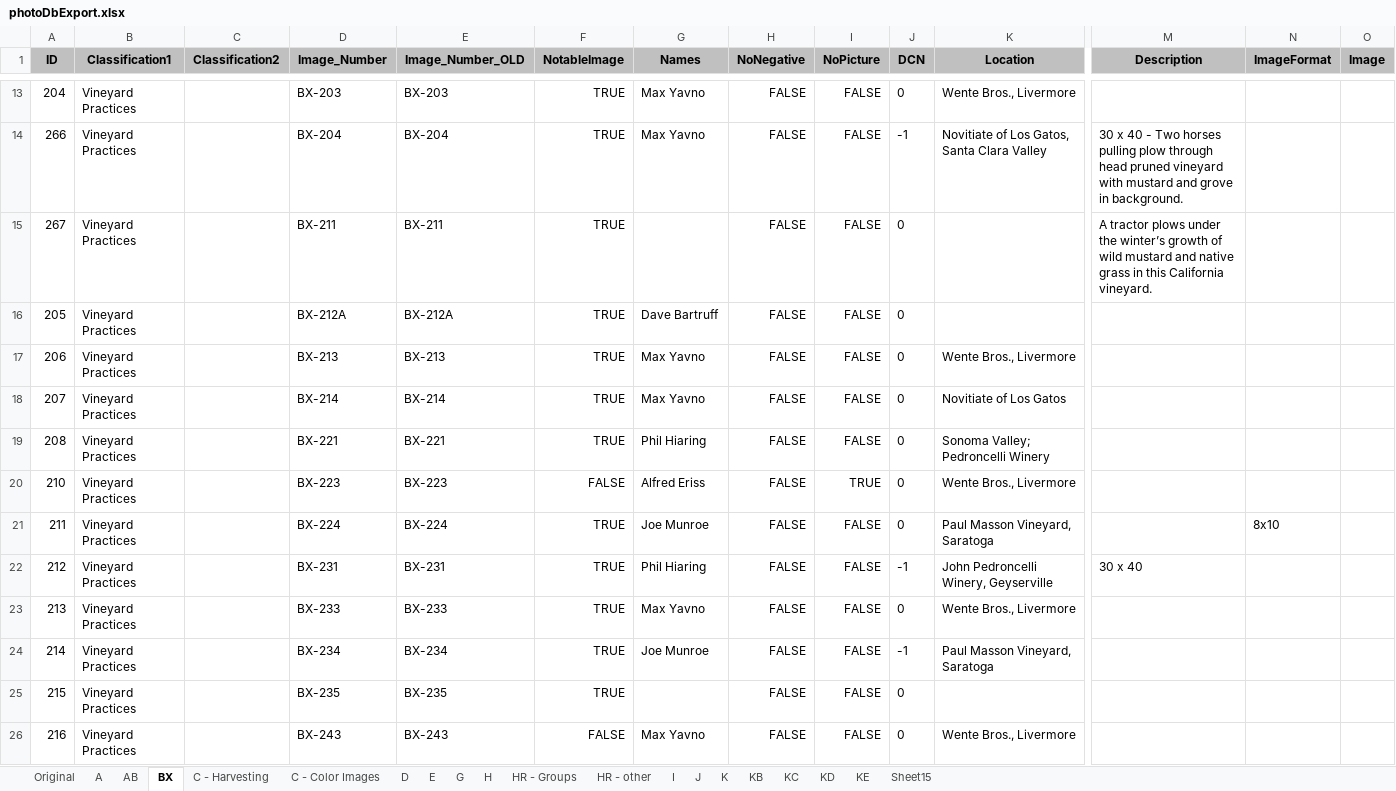
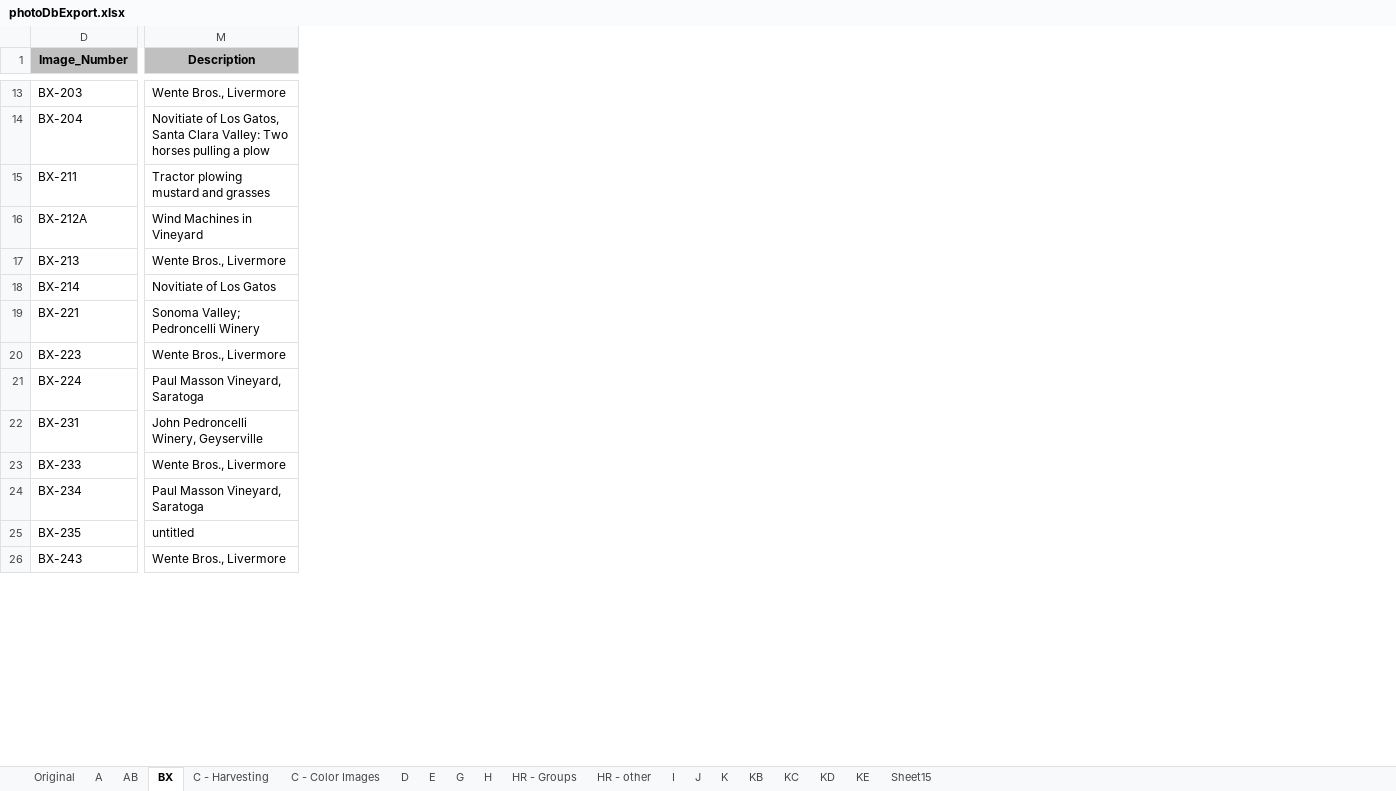
Before and after one commit to lizcphillips/UCD-WineInstitute, an Excel workbook: photoDbExport.xlsx, sheet BX, drawn as a sheet; only a part is shown, gaps mark what is left out; values as stored, in another font and other column widths than the file's, no borders; removed rows and columns are numbered as before the commit, all else as after; the diff covers the shown part only; the diff names each change by its address in the sheet, - before the commit and + after, or states it on an @@ line.

```diff
--- a/photoDbExport.xlsx (sheet BX)
+++ b/photoDbExport.xlsx (sheet BX)
@@ column A (ID) hidden, rows 13-26: 204 | 266 | 267 | 205 | 206 | 207 | 208 | 210 | 211 | 212 | 213 | 214 | 215 | 216 @@
@@ column B (Classification1) hidden, rows 13-26: all Vineyard Practices @@
@@ column C (Classification2) hidden, empty @@
@@ column E (Image_Number_OLD) hidden, rows 13-26: BX-203 | BX-204 | BX-211 | BX-212A | BX-213 | BX-214 | BX-221 | BX-223 | BX-224 | BX-231 | BX-233 | BX-234 | BX-235 | BX-243 @@
@@ column F (NotableImage) hidden, rows 13-26: TRUE | TRUE | TRUE | TRUE | TRUE | TRUE | TRUE | FALSE | TRUE | TRUE | TRUE | TRUE | TRUE | FALSE @@
@@ column G (Names) hidden, rows 13-26: Max Yavno | Max Yavno |  | Dave Bartruff | Max Yavno | Max Yavno | Phil Hiaring | Alfred Eriss | Joe Munroe | Phil Hiaring | Max Yavno | Joe Munroe |  | Max Yavno @@
@@ column H (NoNegative) hidden, rows 13-26: all FALSE @@
@@ column I (NoPicture) hidden, rows 13-26: FALSE | FALSE | FALSE | FALSE | FALSE | FALSE | FALSE | TRUE | FALSE | FALSE | FALSE | FALSE | FALSE | FALSE @@
@@ column J (DCN) hidden, rows 13-26: 0 | -1 | 0 | 0 | 0 | 0 | 0 | 0 | 0 | -1 | 0 | -1 | 0 | 0 @@
@@ column K (Location) hidden, rows 13-26: Wente Bros., Livermore | Novitiate of Los Gatos, Santa Clara Valley |  |  | Wente Bros., Livermore | Novitiate of Los Gatos | Sonoma Valley; Pedroncelli Winery | Wente Bros., Livermore | Paul Masson Vineyard, Saratoga | John Pedroncelli Winery, Geyserville | Wente Bros., Livermore | Paul Masson Vineyard, Saratoga |  | Wente Bros., Livermore @@
@@ column N (ImageFormat) hidden, row 21: 8x10 @@
@@ column O (Image) hidden, empty @@
-M13 (Description): (empty)
+M13 (Description): Wente Bros., Livermore
-M14 (Description): 30 x 40 - Two horses pulling plow through head pruned vineyard with mustard and grove in background.
+M14 (Description): Novitiate of Los Gatos, Santa Clara Valley: Two horses pulling a plow
-M15 (Description): A tractor plows under the winter’s growth of wild mustard and native grass in this California vineyard.
+M15 (Description): Tractor plowing mustard and grasses
-M16 (Description): (empty)
+M16 (Description): Wind Machines in Vineyard
-M17 (Description): (empty)
+M17 (Description): Wente Bros., Livermore
-M18 (Description): (empty)
+M18 (Description): Novitiate of Los Gatos
-M19 (Description): (empty)
+M19 (Description): Sonoma Valley; Pedroncelli Winery
-M20 (Description): (empty)
+M20 (Description): Wente Bros., Livermore
-M21 (Description): (empty)
+M21 (Description): Paul Masson Vineyard, Saratoga
-M22 (Description): 30 x 40
+M22 (Description): John Pedroncelli Winery, Geyserville
-M23 (Description): (empty)
+M23 (Description): Wente Bros., Livermore
-M24 (Description): (empty)
+M24 (Description): Paul Masson Vineyard, Saratoga
-M25 (Description): (empty)
+M25 (Description): untitled
-M26 (Description): (empty)
+M26 (Description): Wente Bros., Livermore
```
Also changed, not shown: 1 added row, 2 added columns, 1 removed column and 94 edited cells elsewhere in this sheet.
